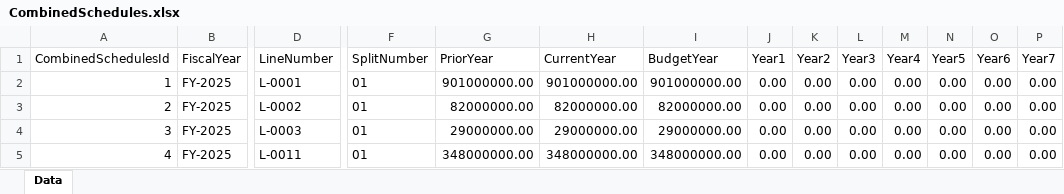
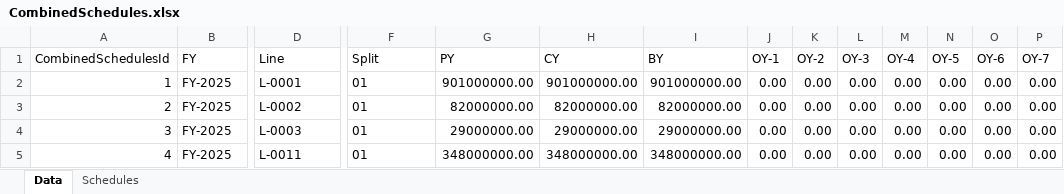
Before and after one commit to is-leeroy-jenkins/BudgetPy, an Excel workbook: data/excel/CombinedSchedules.xlsx, sheet Data, drawn as a sheet; only a part is shown, gaps mark what is left out; values as stored, in another font and other column widths than the file's, no borders; table styles not drawn; the diff covers the shown part only; the diff names each change by its address in the sheet, - before the commit and + after, or states it on an @@ line.

```diff
--- a/data/excel/CombinedSchedules.xlsx (sheet Data)
+++ b/data/excel/CombinedSchedules.xlsx (sheet Data)
+sheet tab: Schedules
-B1: FiscalYear
+B1: FY
-D1: LineNumber
+D1: Line
-F1: SplitNumber
+F1: Split
-G1: PriorYear
+G1: PY
-H1: CurrentYear
+H1: CY
-I1: BudgetYear
+I1: BY
-J1: Year1
+J1: OY-1
-K1: Year2
+K1: OY-2
-L1: Year3
+L1: OY-3
-M1: Year4
+M1: OY-4
-N1: Year5
+N1: OY-5
-O1: Year6
+O1: OY-6
-P1: Year7
+P1: OY-7
```
Also changed, not shown: 3 edited cells elsewhere in this sheet, 2 other files.
